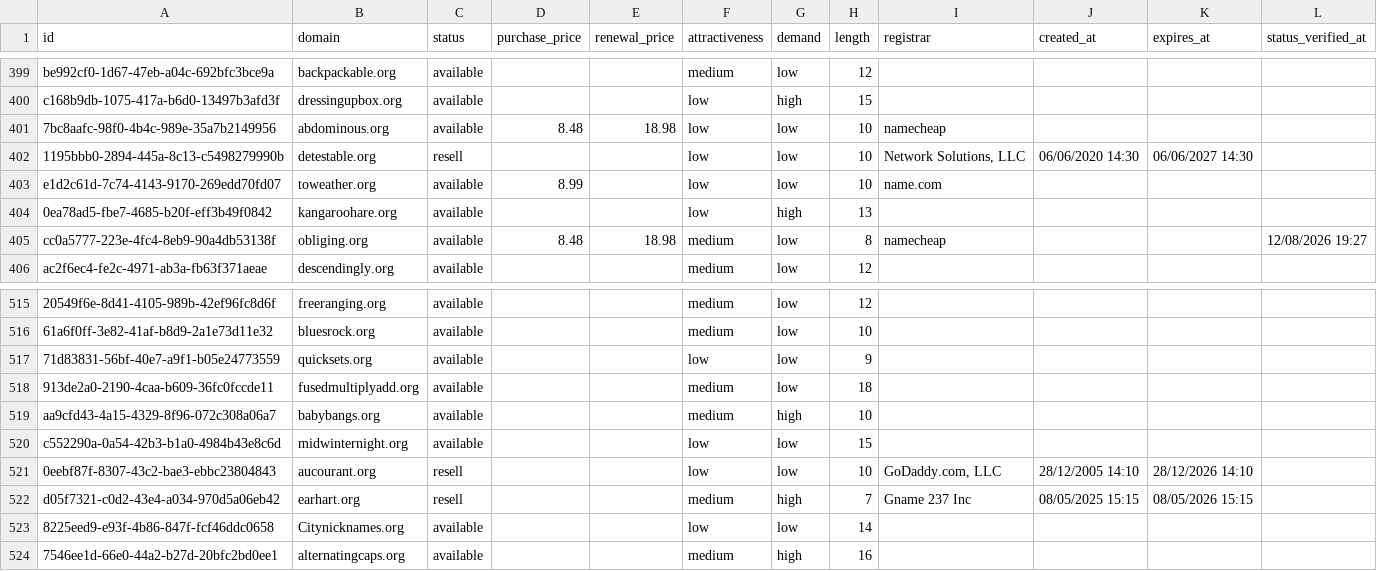
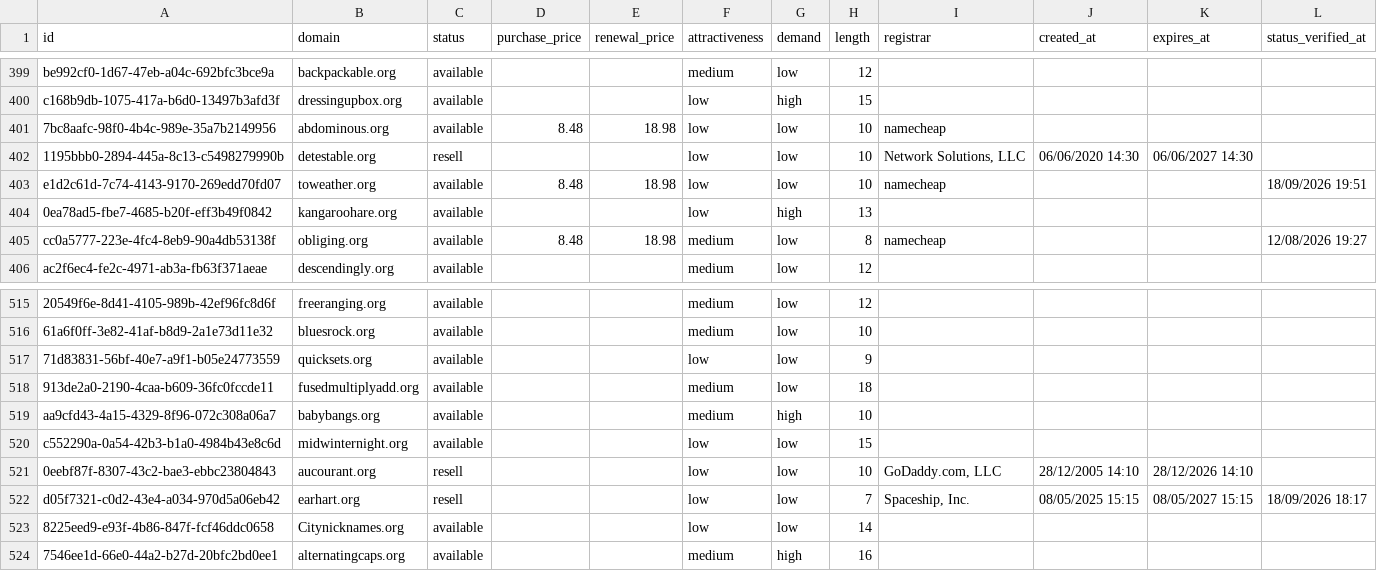
Before and after one commit to UniqueDomains/org-oneword-domains, a CSV file: org.csv, drawn as a sheet; only a part is shown, gaps mark what is left out.

Commit message:
Domains update

```diff
--- a/org.csv
+++ b/org.csv
@@ -402,3 +402,3 @@ c168b9db-1075-417a-b6d0-13497b3afd3f,dressingupbox.org,available,,,low,high,15,,
 1195bbb0-2894-445a-8c13-c5498279990b,detestable.org,resell,,,low,low,10,"Network Solutions, LLC",06/06/2020 14:30,06/06/2027 14:30,
-e1d2c61d-7c74-4143-9170-269edd70fd07,toweather.org,available,8.99,,low,low,10,name.com,,,
+e1d2c61d-7c74-4143-9170-269edd70fd07,toweather.org,available,8.48,18.98,low,low,10,namecheap,,,18/09/2026 19:51
 0ea78ad5-fbe7-4685-b20f-eff3b49f0842,kangaroohare.org,available,,,low,high,13,,,,
@@ -521,3 +521,3 @@ c552290a-0a54-42b3-b1a0-4984b43e8c6d,midwinternight.org,available,,,low,low,15,,
 0eebf87f-8307-43c2-bae3-ebbc23804843,aucourant.org,resell,,,low,low,10,"GoDaddy.com, LLC",28/12/2005 14:10,28/12/2026 14:10,
-d05f7321-c0d2-43e4-a034-970d5a06eb42,earhart.org,resell,,,medium,high,7,Gname 237 Inc,08/05/2025 15:15,08/05/2026 15:15,
+d05f7321-c0d2-43e4-a034-970d5a06eb42,earhart.org,resell,,,low,low,7,"Spaceship, Inc.",08/05/2025 15:15,08/05/2027 15:15,18/09/2026 18:17
 8225eed9-e93f-4b86-847f-fcf46ddc0658,Citynicknames.org,available,,,low,low,14,,,,
```
Also changed, not shown: 4 other files.
